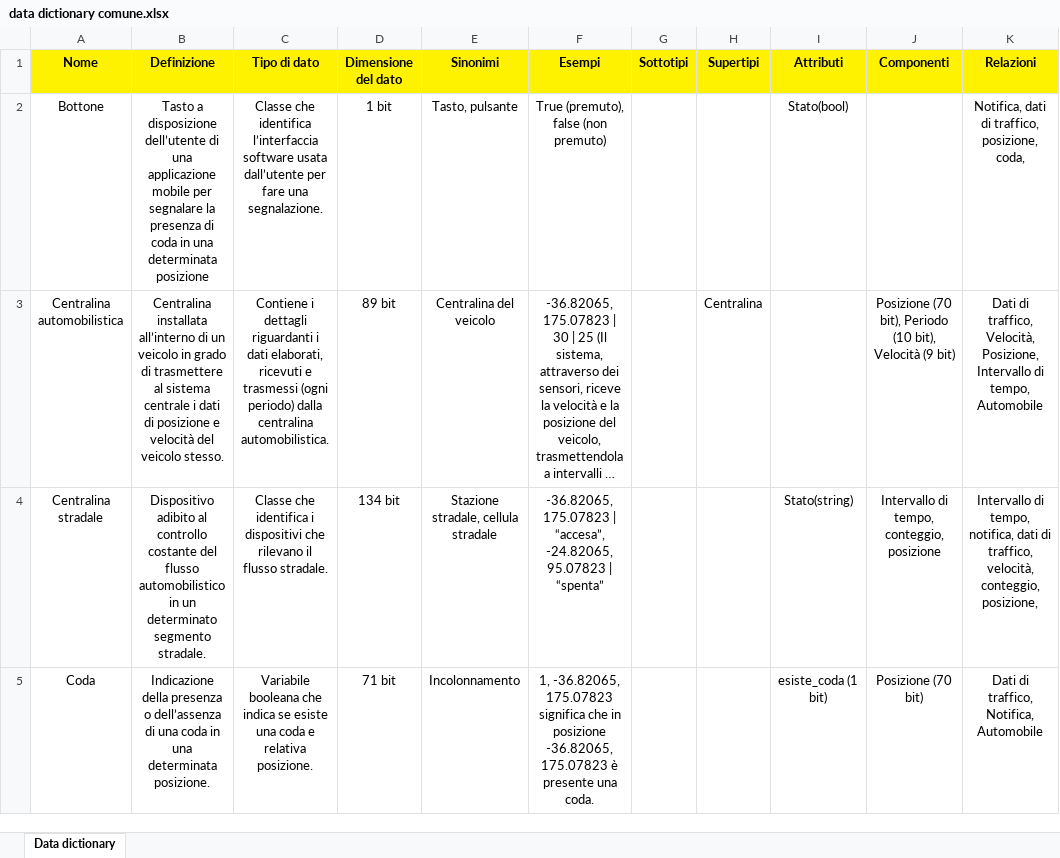
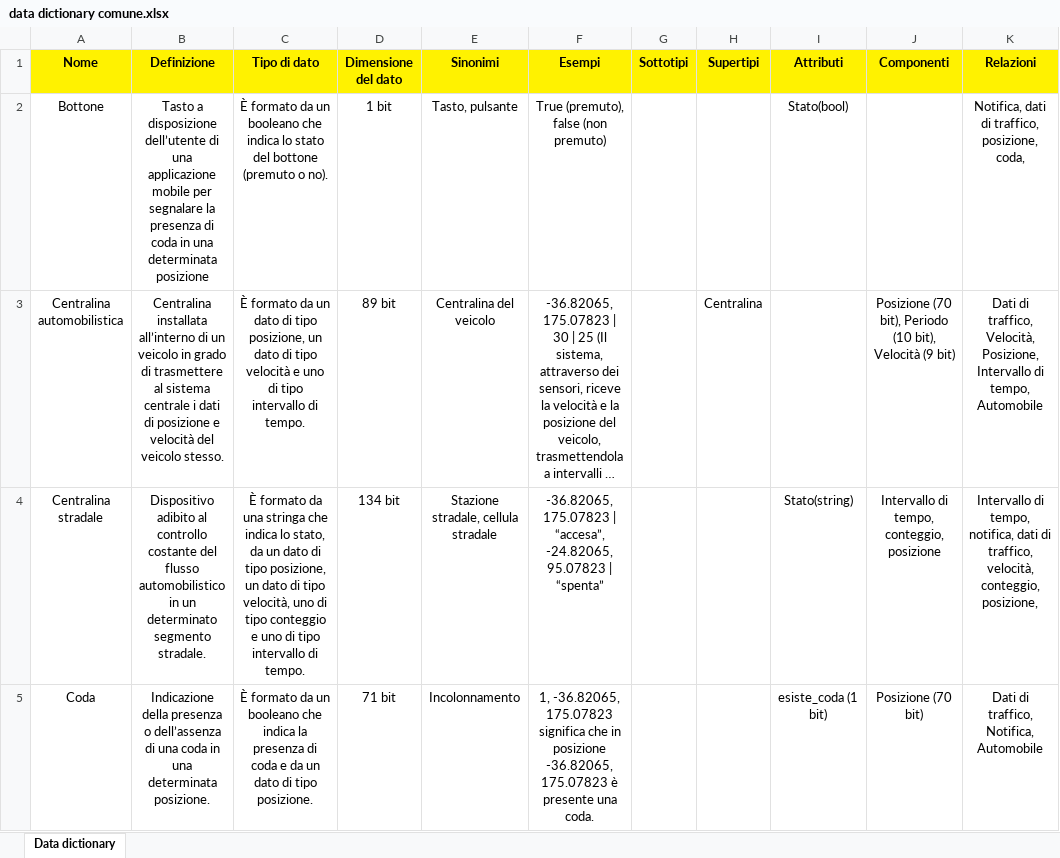
Before and after one commit to andreapozzoli/traffic-monitor, an Excel workbook: requisiti/data dictionary/data dictionary comune.xlsx, sheet Data dictionary, drawn as a sheet; only a part is shown; long unchanged cells end in …; values as stored, in another font and other column widths than the file's, no borders; the diff covers the shown part only; the diff names each change by its address in the sheet, - before the commit and + after, or states it on an @@ line.

Commit message:
data dictionary comune sistemato

```diff
--- a/requisiti/data dictionary/data dictionary comune.xlsx (sheet Data dictionary)
+++ b/requisiti/data dictionary/data dictionary comune.xlsx (sheet Data dictionary)
-C2 (Tipo di dato): Classe che identifica l’interfaccia software usata dall’utente per fare una segnalazione.
+C2 (Tipo di dato): È formato da un booleano che indica lo stato del bottone (premuto o no).
-C3 (Tipo di dato): Contiene i dettagli riguardanti i dati elaborati, ricevuti e trasmessi (ogni periodo) dalla centralina automobilistica.
+C3 (Tipo di dato): È formato da un dato di tipo posizione, un dato di tipo velocità e uno di tipo intervallo di tempo.
-C4 (Tipo di dato): Classe che identifica i dispositivi che rilevano il flusso stradale.
+C4 (Tipo di dato): È formato da una stringa che indica lo stato, da un dato di tipo posizione, un dato di tipo velocità, uno di tipo conteggio e uno di tipo intervallo di tempo.
-C5 (Tipo di dato): Variabile booleana che indica se esiste una coda e relativa posizione.
+C5 (Tipo di dato): È formato da un booleano che indica la presenza di coda e da un dato di tipo posizione.
```
Also changed, not shown: 11 edited cells elsewhere in this sheet, 1 other file.
